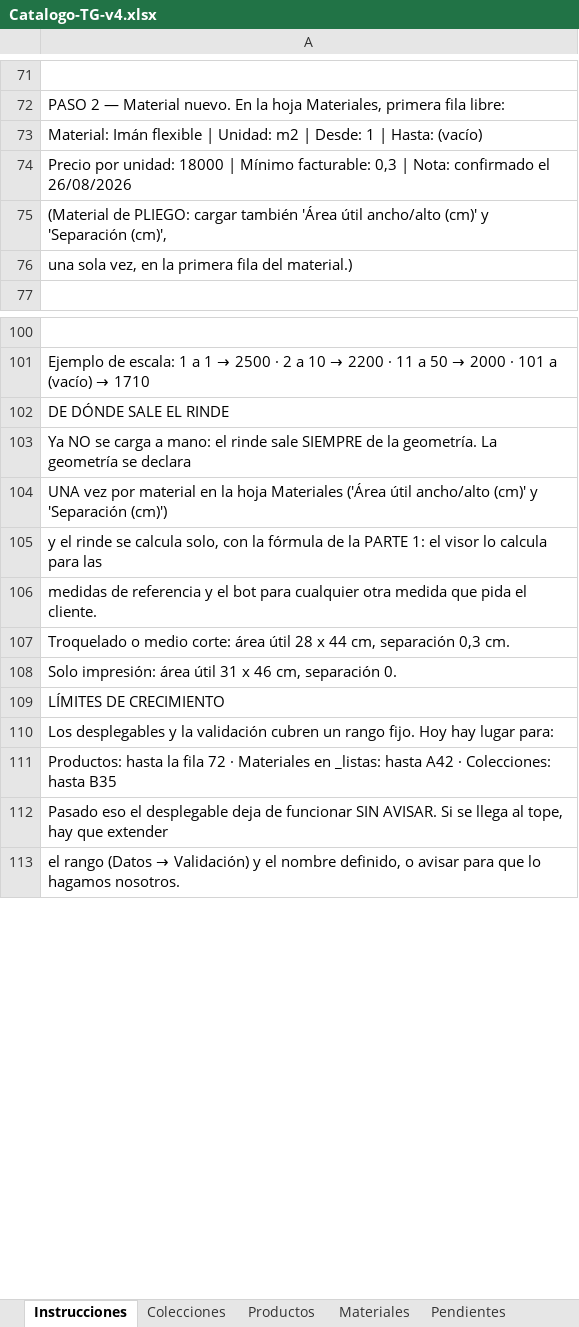
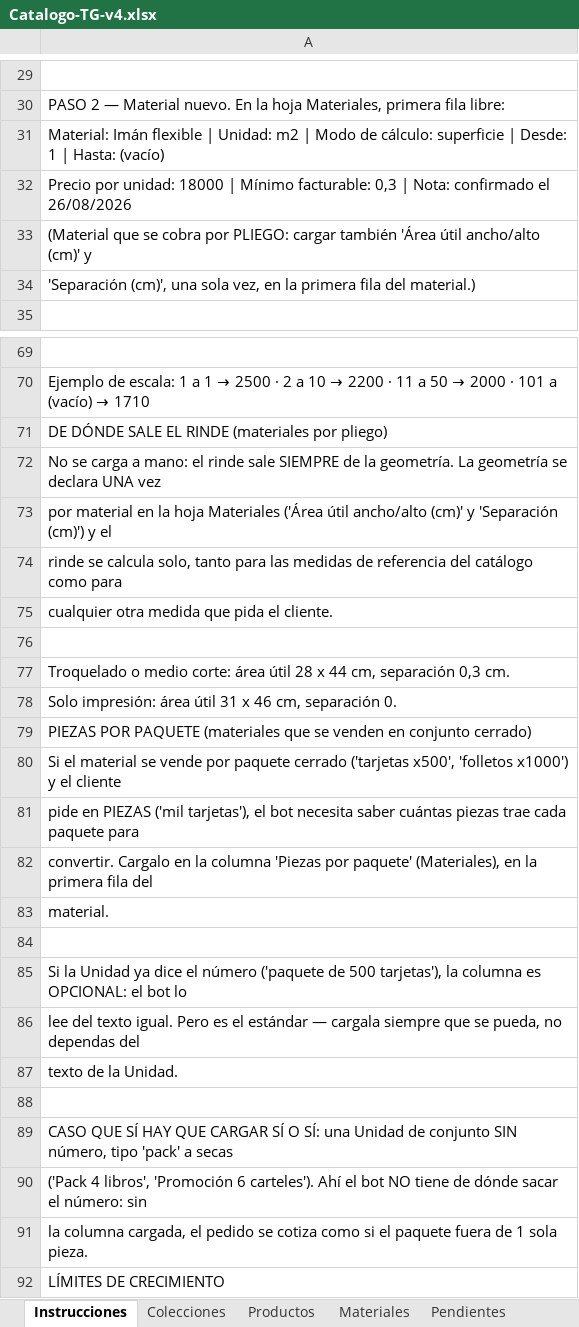
Before and after one commit to MartinFernandezSantia/AI-OS, an Excel workbook: project-context/TerminalGrafica/whatsapp-rag/Catalogo-TG-v4.xlsx, sheet Instrucciones, drawn as a sheet; only a part is shown, gaps mark what is left out; the shorter side is filled out with more unchanged rows; values as stored, in another font and other column widths than the file's, no cell formats; addresses are those after the commit; the diff covers the shown part only; the diff names each change by its address in the sheet, - before the commit and + after, or states it on an @@ line.

Commit message:
docs(tg-catalogo): Instrucciones solo para cargar — se saca la especificación del cálculo
Decisión de Martin: Instrucciones es para el cliente y su asistente de IA,
que necesitan entender cómo CARGAR el catálogo (qué va en cada columna,
cómo se relacionan las hojas), no la fórmula matemática — eso es
responsabilidad exclusiva del auditor (build-flow.mjs), que ya no tiene
ningún espejo ni gate en el Excel.

Se elimina la PARTE 1 completa de Instrucciones (cómo cotiza el motor,
2 modos nada más — desactualizada desde que existen item/fijo/tramo
total) y el gate de 4 regex en armar-prompt.mjs que la validaba contra el
Excel (el auditor sigue siendo la fuente de verdad; ya no necesita un
espejo en una hoja que ningún prompt lee).

En la Parte 2 (ahora la única), se corrige y completa lo que quedó
desactualizado con los cambios de hoy:
- Ejemplo del PASO 4: sacada "Piezas por unidad de cobro" (columna
  eliminada en la etapa 1, seguía en el ejemplo).
- "QUÉ COLUMNAS SON OBLIGATORIAS": ampliada de 2 a los 4 modos reales,
  sumando Modo de cálculo y Piezas por paquete.
- Sección nueva "PIEZAS POR PAQUETE": no existía ninguna mención de esta
  columna ni de su fallback por texto de Unidad, ni del caso "pack" sin
  número que sí hay que cargar a mano.
- "ERRORES QUE ROMPEN EN SILENCIO": sacada la línea de "rinde cargado a
  mano" (columna eliminada, ese chequeo ya no existe) y sumado el caso
  del paquete "pack" sin número.

Script nuevo visor/scripts/reescribir-instrucciones-carga.mjs (dry-run +
--apply, reescribe la hoja completa en vez de un bloque — al sacar la
Parte 1 corre todo lo de abajo).

Verificado: 166/166 casos, validar-catalogo sin errores nuevos, 139 tests
del visor, prompt sin cambios (9970 chars — Instrucciones nunca se
inyectaba al prompt, así que esto no toca al bot en producción).

```diff
--- a/project-context/TerminalGrafica/whatsapp-rag/Catalogo-TG-v4.xlsx (sheet Instrucciones)
+++ b/project-context/TerminalGrafica/whatsapp-rag/Catalogo-TG-v4.xlsx (sheet Instrucciones)
-A31: …m2 | Desde: 1…
+A31: …m2 | Modo de cálculo: superficie | Desde: 1…
-A33: (Material de PLIEGO: cargar también 'Área útil ancho/alto (cm)' y 'Separación (cm)',
+A33: (Material que se cobra por PLIEGO: cargar también 'Área útil ancho/alto (cm)' y
-A34: una sola…
+A34: 'Separación (cm)', una sola…
-A71: DE DÓNDE SALE EL RINDE
+A71: DE DÓNDE SALE EL RINDE (materiales por pliego)
-A72: Ya NO se carga a mano: el rinde sale SIEMPRE de la geometría. La geometría se declara
+A72: No se carga a mano: el rinde sale SIEMPRE de la geometría. La geometría se declara UNA vez
-A73: UNA vez por material en la hoja Materiales ('Área útil ancho/alto (cm)' y 'Separación (cm)')
+A73: por material en la hoja Materiales ('Área útil ancho/alto (cm)' y 'Separación (cm)') y el
-A74: y el rinde se calcula solo, con la fórmula de la PARTE 1: el visor lo calcula para las
+A74: rinde se calcula solo, tanto para las medidas de referencia del catálogo como para
-A75: medidas de referencia y el bot para cualquier otra…
+A75: cualquier otra…
+row 76: (empty)
+row 79: PIEZAS POR PAQUETE (materiales que se venden en conjunto cerrado)
+row 80: Si el material se vende por paquete cerrado ('tarjetas x500', 'folletos x1000') y el cliente
+row 81: pide en PIEZAS ('mil tarjetas'), el bot necesita saber cuántas piezas trae cada paquete para
+row 82: convertir. Cargalo en la columna 'Piezas por paquete' (Materiales), en la primera fila del
+row 83: material.
+row 84: (empty)
+row 85: Si la Unidad ya dice el número ('paquete de 500 tarjetas'), la columna es OPCIONAL: el bot lo
+row 86: lee del texto igual. Pero es el estándar — cargala siempre que se pueda, no dependas del
+row 87: texto de la Unidad.
+row 88: (empty)
+row 89: CASO QUE SÍ HAY QUE CARGAR SÍ O SÍ: una Unidad de conjunto SIN número, tipo 'pack' a secas
+row 90: ('Pack 4 libros', 'Promoción 6 carteles'). Ahí el bot NO tiene de dónde sacar el número: sin
+row 91: la columna cargada, el pedido se cotiza como si el paquete fuera de 1 sola pieza.
```
Also changed, not shown: 12 added rows, 43 removed rows and 9 edited cells elsewhere in this sheet, cell formats, 3 other files.
